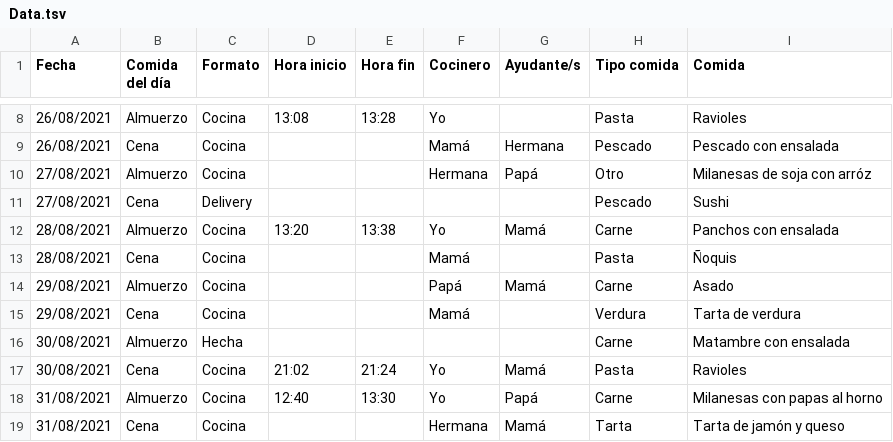
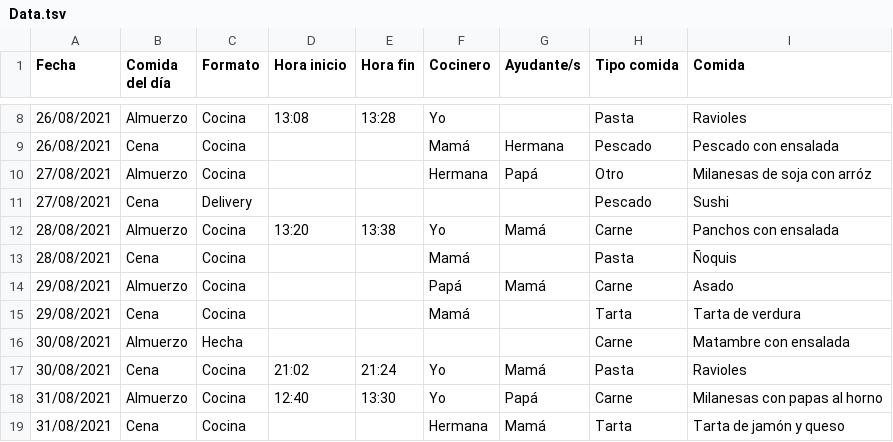
Before and after one commit to juaniq99/infovis, a TSV file: pdata/Data.tsv, drawn as a sheet; only a part is shown, gaps mark what is left out; the diff covers the shown part only.

Commit message:
Data update

```diff
--- a/pdata/Data.tsv
+++ b/pdata/Data.tsv
@@ -14,3 +14,3 @@ Fecha	Comida del día	Formato	Hora inicio	Hora fin	Cocinero	Ayudante/s	Tipo comi
 29/08/2021	Almuerzo	Cocina			Papá	Mamá	Carne	Asado
-29/08/2021	Cena	Cocina			Mamá		Verdura	Tarta de verdura
+29/08/2021	Cena	Cocina			Mamá		Tarta	Tarta de verdura
 30/08/2021	Almuerzo	Hecha					Carne	Matambre con ensalada
```
Also changed, not shown: 29 added rows and 1 edited cell elsewhere in this file, 1 other file.
